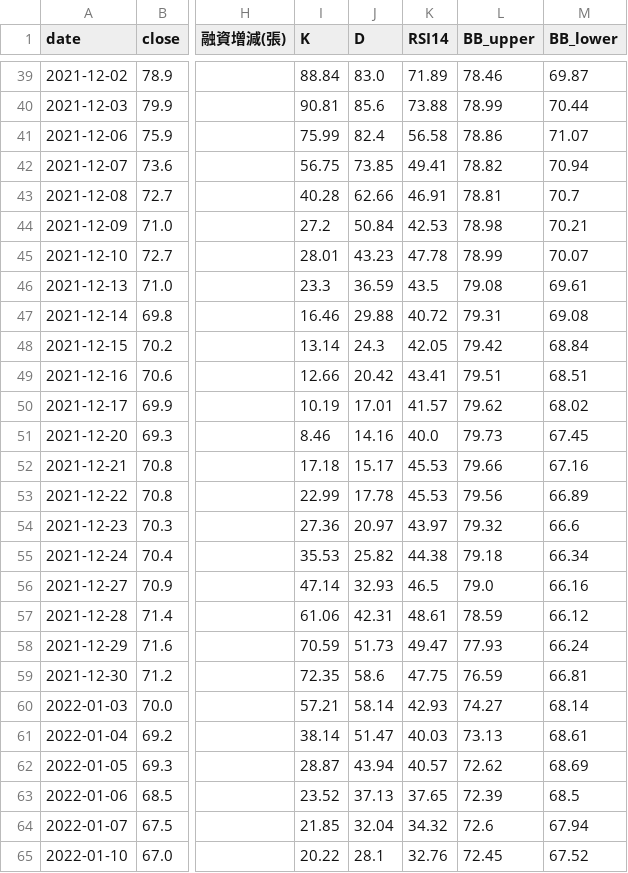
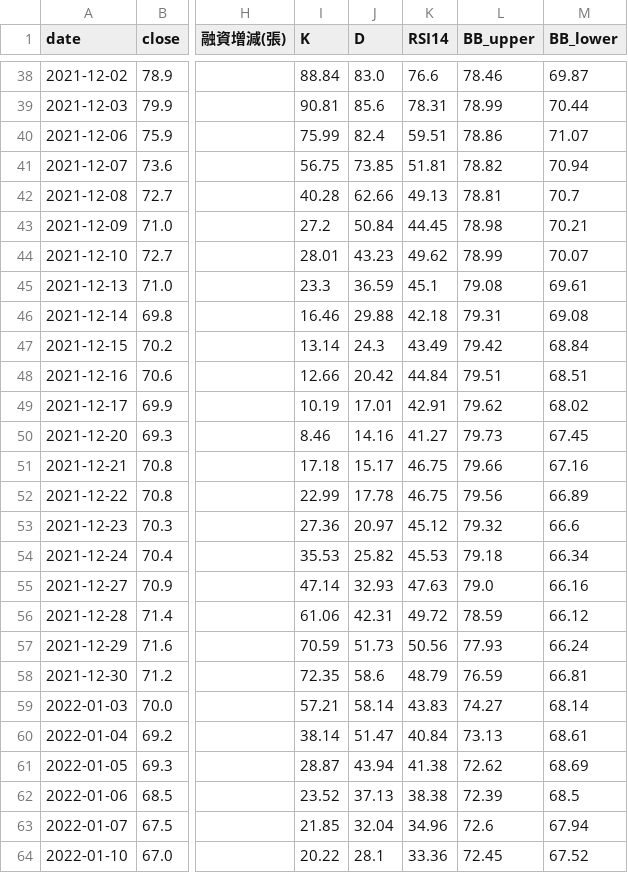
Before and after one commit to wjstudio1030/AI_Stock_Project_V3, a CSV file: docs/data/6770_unified.csv, drawn as a sheet; only a part is shown, gaps mark what is left out; addresses are those after the commit; the diff covers the shown part only; the diff names each change by its address in the sheet, - before the commit and + after, or states it on an @@ line.

```diff
--- a/docs/data/6770_unified.csv
+++ b/docs/data/6770_unified.csv
-K38 (RSI14): 71.89
+K38 (RSI14): 76.6
-K39 (RSI14): 73.88
+K39 (RSI14): 78.31
-K40 (RSI14): 56.58
+K40 (RSI14): 59.51
-K41 (RSI14): 49.41
+K41 (RSI14): 51.81
-K42 (RSI14): 46.91
+K42 (RSI14): 49.13
-K43 (RSI14): 42.53
+K43 (RSI14): 44.45
-K44 (RSI14): 47.78
+K44 (RSI14): 49.62
-K45 (RSI14): 43.5
+K45 (RSI14): 45.1
-K46 (RSI14): 40.72
+K46 (RSI14): 42.18
-K47 (RSI14): 42.05
+K47 (RSI14): 43.49
-K48 (RSI14): 43.41
+K48 (RSI14): 44.84
-K49 (RSI14): 41.57
+K49 (RSI14): 42.91
-K50 (RSI14): 40.0
+K50 (RSI14): 41.27
-K51:K52 (RSI14): 45.53
+K51:K52 (RSI14): 46.75
-K53 (RSI14): 43.97
+K53 (RSI14): 45.12
-K54 (RSI14): 44.38
+K54 (RSI14): 45.53
-K55 (RSI14): 46.5
+K55 (RSI14): 47.63
-K56 (RSI14): 48.61
+K56 (RSI14): 49.72
-K57 (RSI14): 49.47
+K57 (RSI14): 50.56
-K58 (RSI14): 47.75
+K58 (RSI14): 48.79
-K59 (RSI14): 42.93
+K59 (RSI14): 43.83
-K60 (RSI14): 40.03
+K60 (RSI14): 40.84
-K61 (RSI14): 40.57
+K61 (RSI14): 41.38
-K62 (RSI14): 37.65
+K62 (RSI14): 38.38
-K63 (RSI14): 34.32
+K63 (RSI14): 34.96
-K64 (RSI14): 32.76
+K64 (RSI14): 33.36
```
Also changed, not shown: 1 added row, 1 removed row and 131 edited cells elsewhere in this file, docs/data/2337_unified.csv, docs/data/2344_unified.csv, 57 other files.
